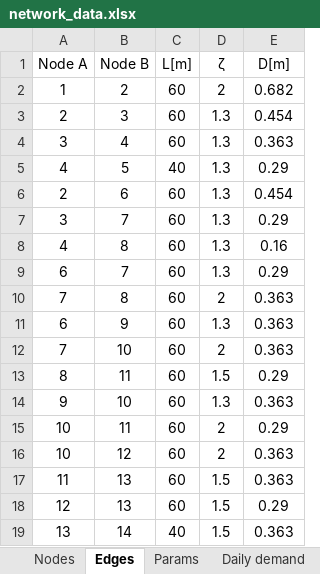
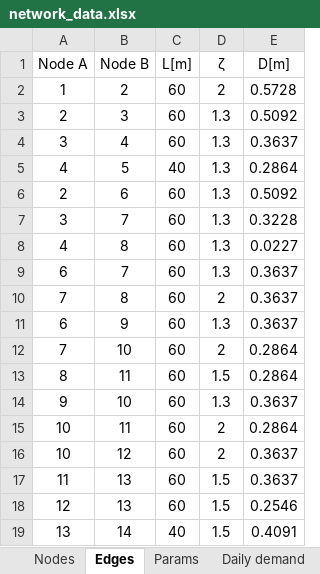
Before and after one commit to andreasioannides/Pipeline-Network-Design, an Excel workbook: network_data.xlsx, sheet Edges, drawn as a sheet; values as stored, in another font and other column widths than the file's, no borders; the diff names each change by its address in the sheet, - before the commit and + after, or states it on an @@ line.

```diff
--- a/network_data.xlsx (sheet Edges)
+++ b/network_data.xlsx (sheet Edges)
-E2 (D[m]): 0.682
+E2 (D[m]): 0.5728
-E3 (D[m]): 0.454
+E3 (D[m]): 0.5092
-E4 (D[m]): 0.363
+E4 (D[m]): 0.3637
-E5 (D[m]): 0.29
+E5 (D[m]): 0.2864
-E6 (D[m]): 0.454
+E6 (D[m]): 0.5092
-E7 (D[m]): 0.29
+E7 (D[m]): 0.3228
-E8 (D[m]): 0.16
+E8 (D[m]): 0.0227
-E9 (D[m]): 0.29
+E9 (D[m]): 0.3637
-E10:E11 (D[m]): 0.363
+E10:E11 (D[m]): 0.3637
-E12 (D[m]): 0.363
+E12 (D[m]): 0.2864
-E13 (D[m]): 0.29
+E13 (D[m]): 0.2864
-E14 (D[m]): 0.363
+E14 (D[m]): 0.3637
-E15 (D[m]): 0.29
+E15 (D[m]): 0.2864
-E16:E17 (D[m]): 0.363
+E16:E17 (D[m]): 0.3637
-E18 (D[m]): 0.29
+E18 (D[m]): 0.2546
-E19 (D[m]): 0.363
+E19 (D[m]): 0.4091
```
Also changed, not shown: sheet Standardized diameters, sheet Nodes, formulas that keep their value, 2 other files.
